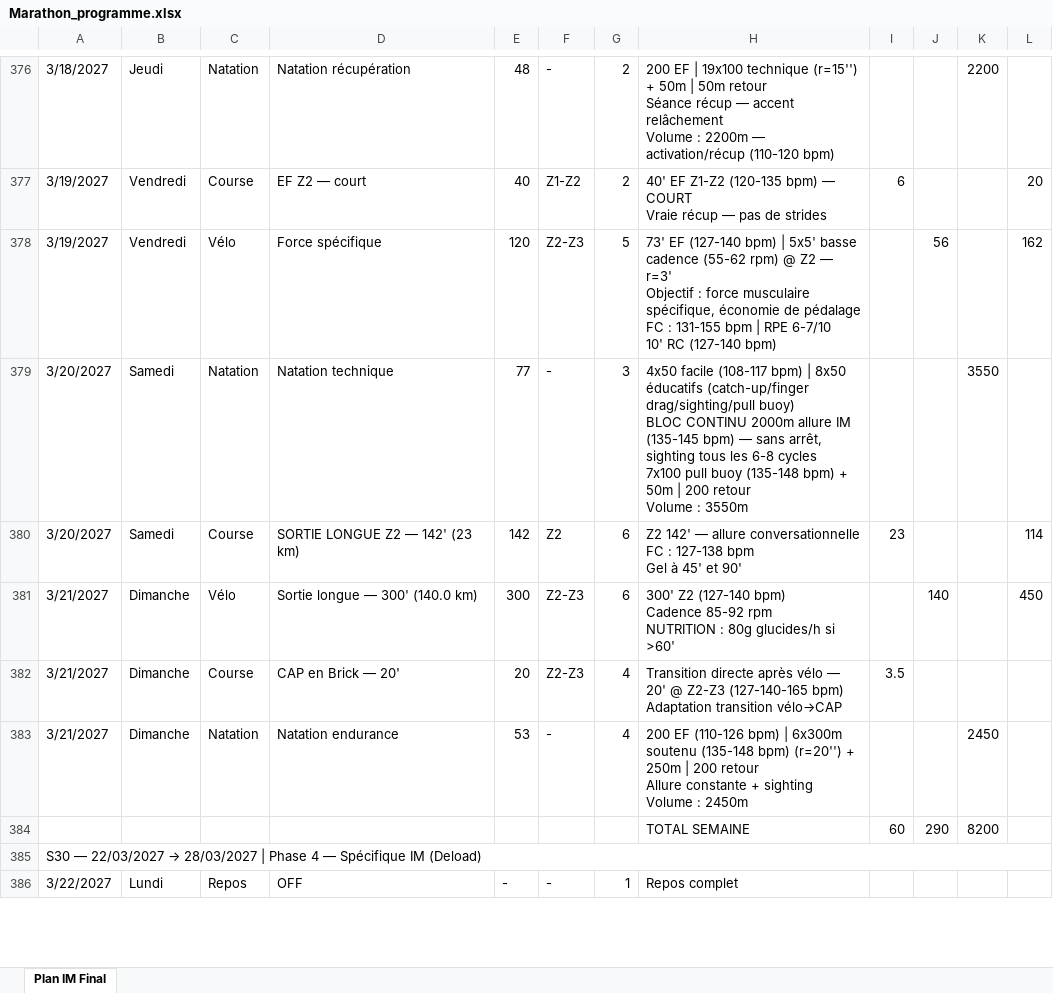
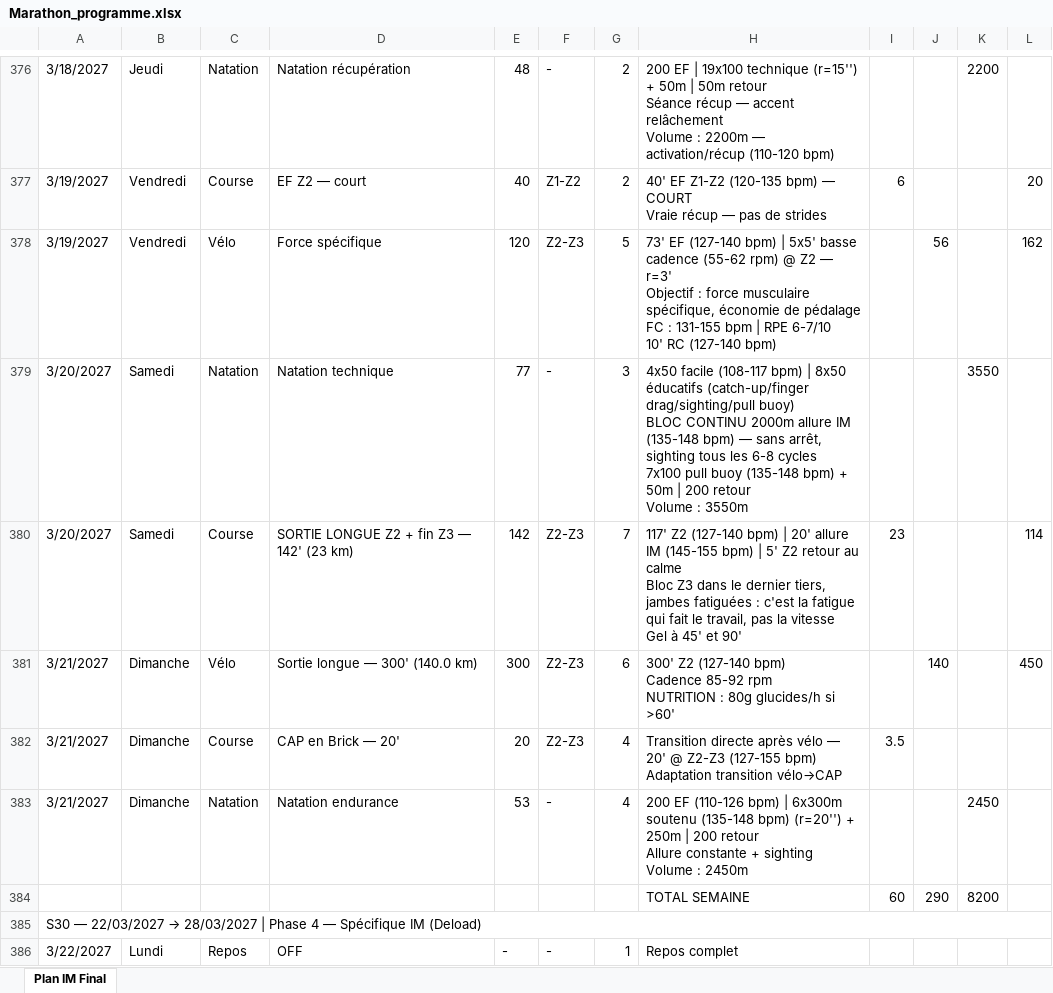
Before and after one commit to Parzio94/polar-ai-sync, an Excel workbook: Marathon_programme.xlsx, sheet Plan IM Final, drawn as a sheet; only a part is shown, gaps mark what is left out; values as stored, in another font and other column widths than the file's, no cell formats; ↵ is a line break in a cell; the diff covers the shown part only; the diff names each change by its address in the sheet, - before the commit and + after, or states it on an @@ line.

```diff
--- a/Marathon_programme.xlsx (sheet Plan IM Final)
+++ b/Marathon_programme.xlsx (sheet Plan IM Final)
-H379: …allure IM (135-145 bpm) —…
+H379: …allure IM (135-148 bpm) —…
-D380: SORTIE LONGUE Z2 — 142' (23 km)
+D380: SORTIE LONGUE Z2 + fin Z3 — 142' (23 km)
-F380: Z2
+F380: Z2-Z3
-G380: 6
+G380: 7
-H380: Z2 142' — allure conversationnelle ↵ FC : 127-138 bpm ↵ Gel à…
+H380: 117' Z2 (127-140 bpm) | 20' allure IM (145-155 bpm) | 5' Z2 retour au calme ↵ Bloc Z3 dans le dernier tiers, jambes fatiguées : c'est la fatigue qui fait le travail, pas la vitesse ↵ Gel à…
-H382: …@ Z2-Z3 (127-140-165 bpm) ↵ Adaptation…
+H382: …@ Z2-Z3 (127-155 bpm) ↵ Adaptation…
```
Also changed, not shown: 231 edited cells elsewhere in this sheet, cell formats, 40 other files.
